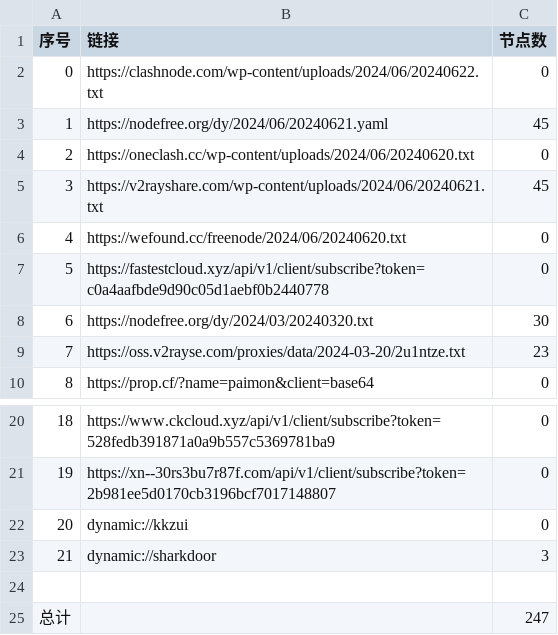
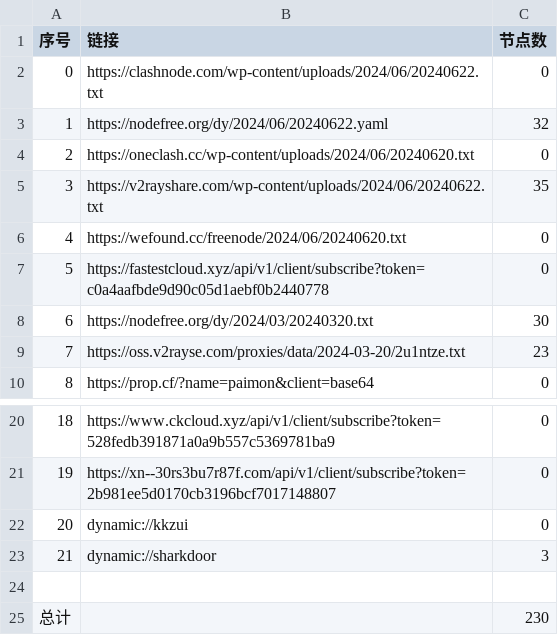
Before and after one commit to zyj68/AutoMergePublicNodes, a CSV file: list_result.csv, drawn as a sheet; only a part is shown, gaps mark what is left out.

```diff
--- a/list_result.csv
+++ b/list_result.csv
@@ -2,5 +2,5 @@
 0,https://clashnode.com/wp-content/uploads/2024/06/20240622.txt,0
-1,https://nodefree.org/dy/2024/06/20240621.yaml,45
+1,https://nodefree.org/dy/2024/06/20240622.yaml,32
 2,https://oneclash.cc/wp-content/uploads/2024/06/20240620.txt,0
-3,https://v2rayshare.com/wp-content/uploads/2024/06/20240621.txt,45
+3,https://v2rayshare.com/wp-content/uploads/2024/06/20240622.txt,35
 4,https://wefound.cc/freenode/2024/06/20240620.txt,0
@@ -24,2 +24,2 @@
 
-总计,,247
+总计,,230
```
Also changed, not shown: 8 other files.
